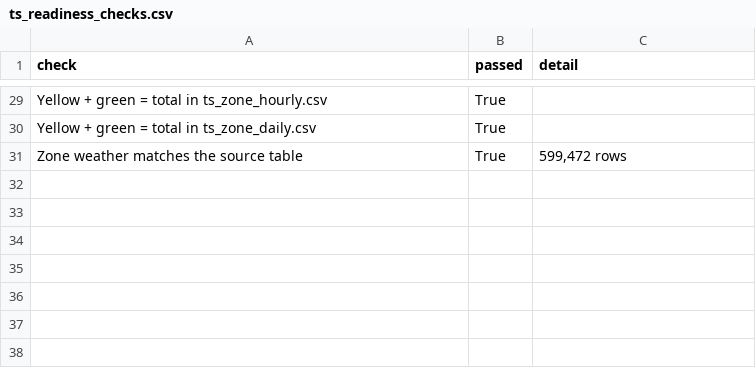
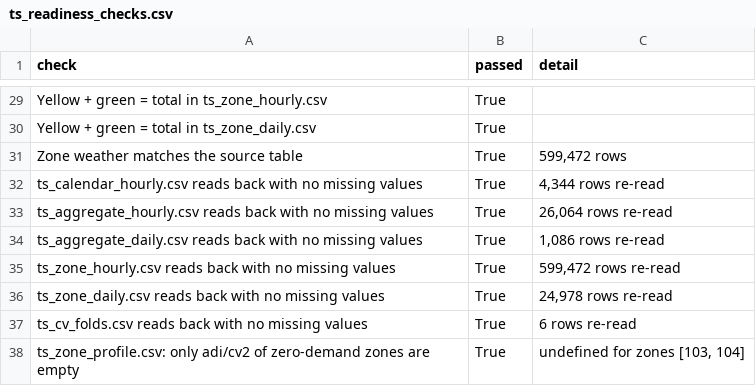
Before and after one commit to BA-CapstoneProject-12/nyc-taxi-demand-forecasting, a CSV file: data/processed/time_series/ts_readiness_checks.csv, drawn as a sheet; only a part is shown, gaps mark what is left out; the diff names each change by its address in the sheet, - before the commit and + after, or states it on an @@ line.

Commit message:
Use 'none' for empty event names and check saved files read back cleanly
Blank holiday/event names were read back by pandas as missing values. The notebook now writes 'none' and re-reads every output to confirm there are no missing values.

```diff
--- a/data/processed/time_series/ts_readiness_checks.csv
+++ b/data/processed/time_series/ts_readiness_checks.csv
+row 32: ts_calendar_hourly.csv reads back with no missing values | True | 4,344 rows re-read
+row 33: ts_aggregate_hourly.csv reads back with no missing values | True | 26,064 rows re-read
+row 34: ts_aggregate_daily.csv reads back with no missing values | True | 1,086 rows re-read
+row 35: ts_zone_hourly.csv reads back with no missing values | True | 599,472 rows re-read
+row 36: ts_zone_daily.csv reads back with no missing values | True | 24,978 rows re-read
+row 37: ts_cv_folds.csv reads back with no missing values | True | 6 rows re-read
+row 38: ts_zone_profile.csv: only adi/cv2 of zero-demand zones are empty | True | undefined for zones [103, 104]
```
Also changed, not shown: 4 other files.
